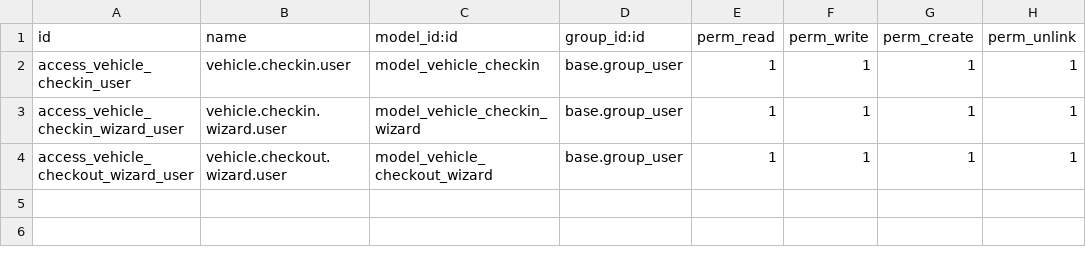
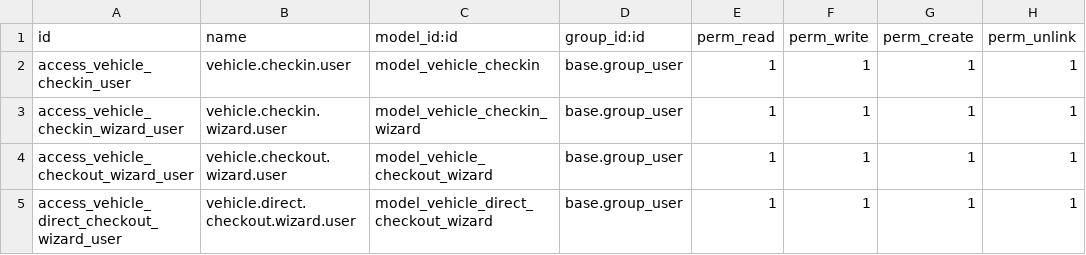
Before and after one commit to andrehmelo/odoo, a CSV file: addons/vehicle_checkin/security/ir.model.access.csv, drawn as a sheet.

Commit message:
major changes to checki in interface and uix

```diff
--- a/addons/vehicle_checkin/security/ir.model.access.csv
+++ b/addons/vehicle_checkin/security/ir.model.access.csv
@@ -4 +4,2 @@ access_vehicle_checkin_wizard_user,vehicle.checkin.wizard.user,model_vehicle_che
 access_vehicle_checkout_wizard_user,vehicle.checkout.wizard.user,model_vehicle_checkout_wizard,base.group_user,1,1,1,1
+access_vehicle_direct_checkout_wizard_user,vehicle.direct.checkout.wizard.user,model_vehicle_direct_checkout_wizard,base.group_user,1,1,1,1
```
Also changed, not shown: 11 other files.
